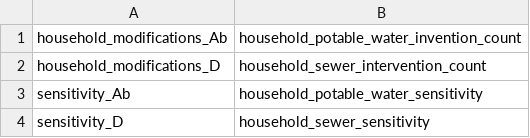
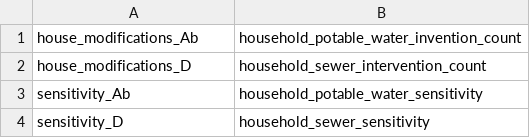
Before and after one commit to comses/megadapt, a CSV file: src/r/code_analysis/rename.csv, drawn as a sheet; only a part is shown.

Commit message:
Fixed house modification original column names

```diff
--- a/src/r/code_analysis/rename.csv
+++ b/src/r/code_analysis/rename.csv
@@ -1,3 +1,3 @@
-household_modifications_Ab	household_potable_water_invention_count
-household_modifications_D	household_sewer_intervention_count
+house_modifications_Ab	household_potable_water_invention_count
+house_modifications_D	household_sewer_intervention_count
 sensitivity_Ab	household_potable_water_sensitivity
```
